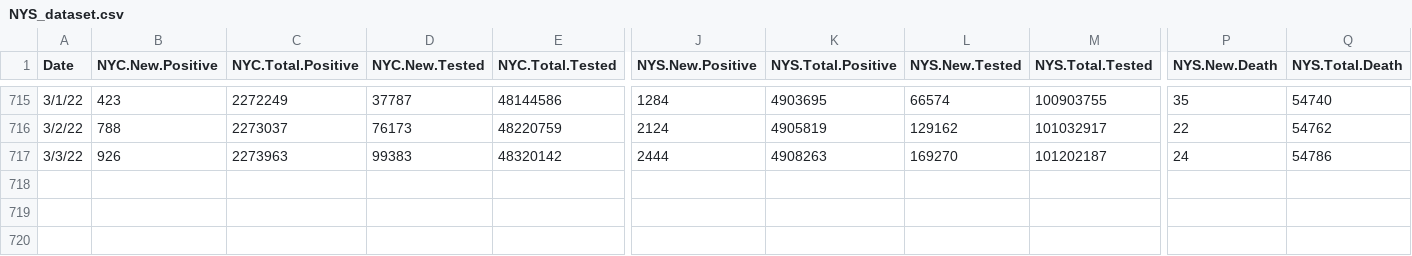
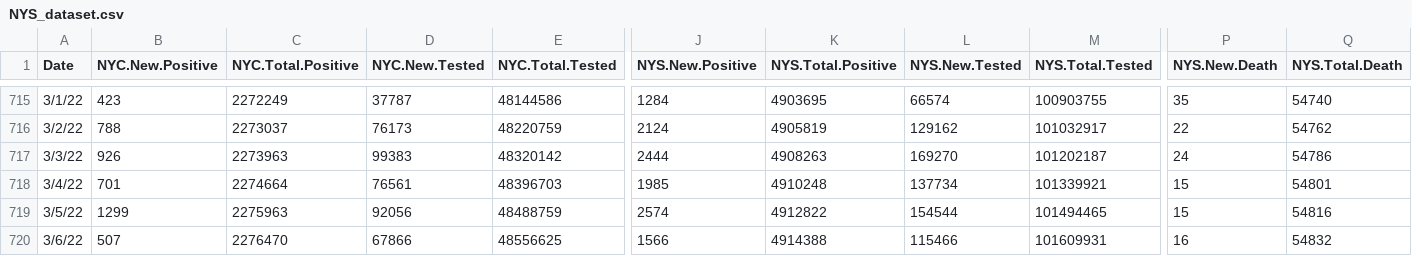
Before and after one commit to haidexs/COVID-19-NYS, a CSV file: NYS_dataset.csv, drawn as a sheet; only a part is shown, gaps mark what is left out; rows hold the shown columns only; the diff names each change by its address in the sheet, - before the commit and + after, or states it on an @@ line.

```diff
--- a/NYS_dataset.csv
+++ b/NYS_dataset.csv
+row 718: 3/4/22 | 701 | 2274664 | 76561 | 48396703 | 1985 | 4910248 | 137734 | 101339921 | 15 | 54801
+row 719: 3/5/22 | 1299 | 2275963 | 92056 | 48488759 | 2574 | 4912822 | 154544 | 101494465 | 15 | 54816
+row 720: 3/6/22 | 507 | 2276470 | 67866 | 48556625 | 1566 | 4914388 | 115466 | 101609931 | 16 | 54832
```
Also changed, not shown: NYC_dataset.csv, today.csv, 2 other files.
